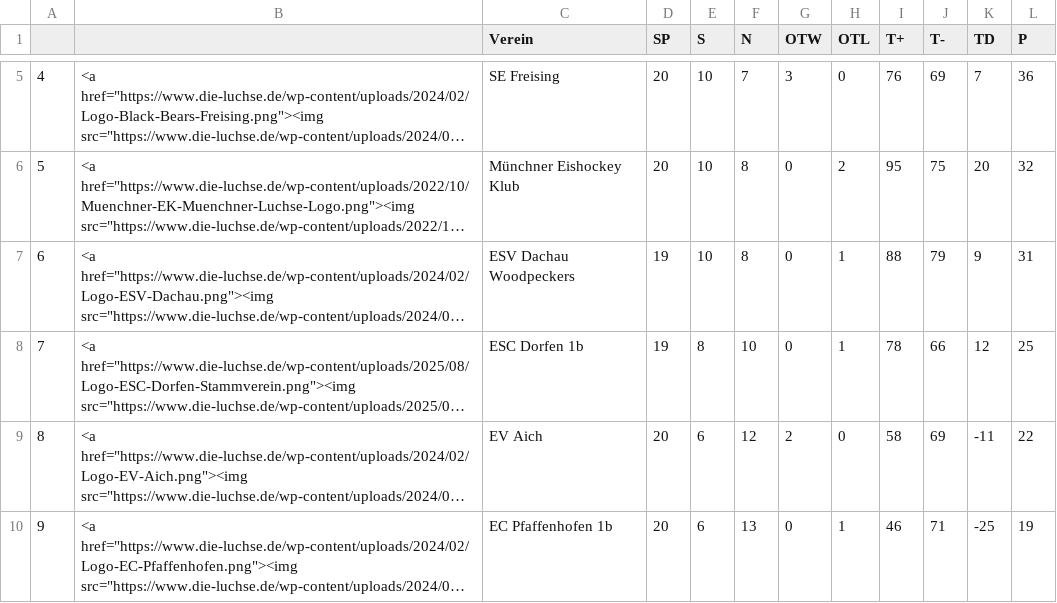
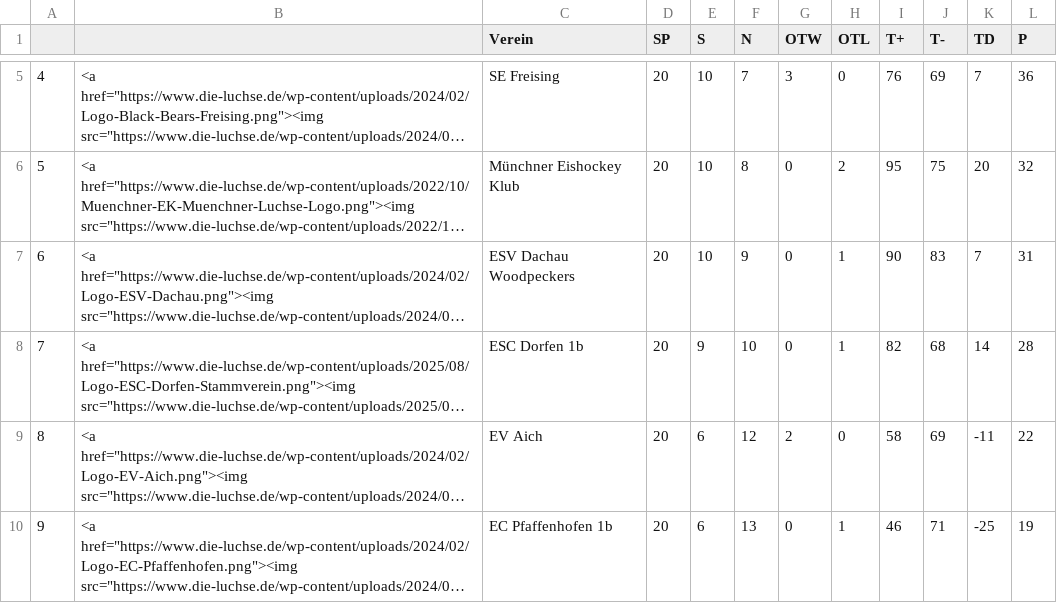
Before and after one commit to lpkiemes/mek-autotabelle, a CSV file: tabelle.csv, drawn as a sheet; only a part is shown, gaps mark what is left out; long unchanged cells end in …; the diff names each change by its address in the sheet, - before the commit and + after, or states it on an @@ line.

```diff
--- a/tabelle.csv
+++ b/tabelle.csv
-D7:D8 (SP): 19
+D7:D8 (SP): 20
-F7 (N): 8
+F7 (N): 9
-I7 (T+): 88
+I7 (T+): 90
-J7 (T-): 79
+J7 (T-): 83
-K7 (TD): 9
+K7 (TD): 7
-E8 (S): 8
+E8 (S): 9
-I8 (T+): 78
+I8 (T+): 82
-J8 (T-): 66
+J8 (T-): 68
-K8 (TD): 12
+K8 (TD): 14
-L8 (P): 25
+L8 (P): 28
```
